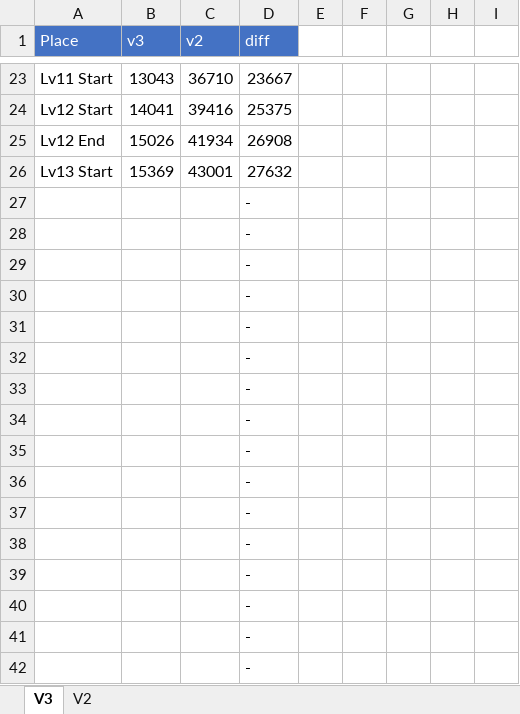
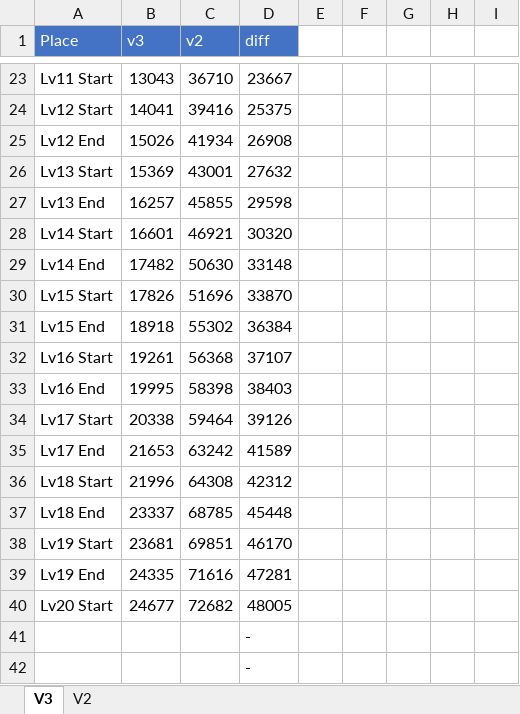
Before and after one commit to adelikat/tas, an Excel workbook: LodeRunner/FrameCompare.xlsx, sheet V3, drawn as a sheet; only a part is shown, gaps mark what is left out; values as stored, in another font and other column widths than the file's, no borders; removed rows and columns are numbered as before the commit, all else as after; the diff names each change by its address in the sheet, - before the commit and + after, or states it on an @@ line.

Commit message:
lode runner v3 - up to lv20

```diff
--- a/LodeRunner/FrameCompare.xlsx (sheet V3)
+++ b/LodeRunner/FrameCompare.xlsx (sheet V3)
-row 27:  |  |  | -
-row 28:  |  |  | -
-row 29:  |  |  | -
-row 30:  |  |  | -
-row 31:  |  |  | -
-row 32:  |  |  | -
-row 33:  |  |  | -
-row 34:  |  |  | -
-row 35:  |  |  | -
-row 36:  |  |  | -
-row 37:  |  |  | -
-row 38:  |  |  | -
-row 39:  |  |  | -
-row 40:  |  |  | -
+row 27: Lv13 End | 16257 | 45855 | 29598
+row 28: Lv14 Start | 16601 | 46921 | 30320
+row 29: Lv14 End | 17482 | 50630 | 33148
+row 30: Lv15 Start | 17826 | 51696 | 33870
+row 31: Lv15 End | 18918 | 55302 | 36384
+row 32: Lv16 Start | 19261 | 56368 | 37107
+row 33: Lv16 End | 19995 | 58398 | 38403
+row 34: Lv17 Start | 20338 | 59464 | 39126
+row 35: Lv17 End | 21653 | 63242 | 41589
+row 36: Lv18 Start | 21996 | 64308 | 42312
+row 37: Lv18 End | 23337 | 68785 | 45448
+row 38: Lv19 Start | 23681 | 69851 | 46170
+row 39: Lv19 End | 24335 | 71616 | 47281
+row 40: Lv20 Start | 24677 | 72682 | 48005
```
Also changed, not shown: 1 other file.
